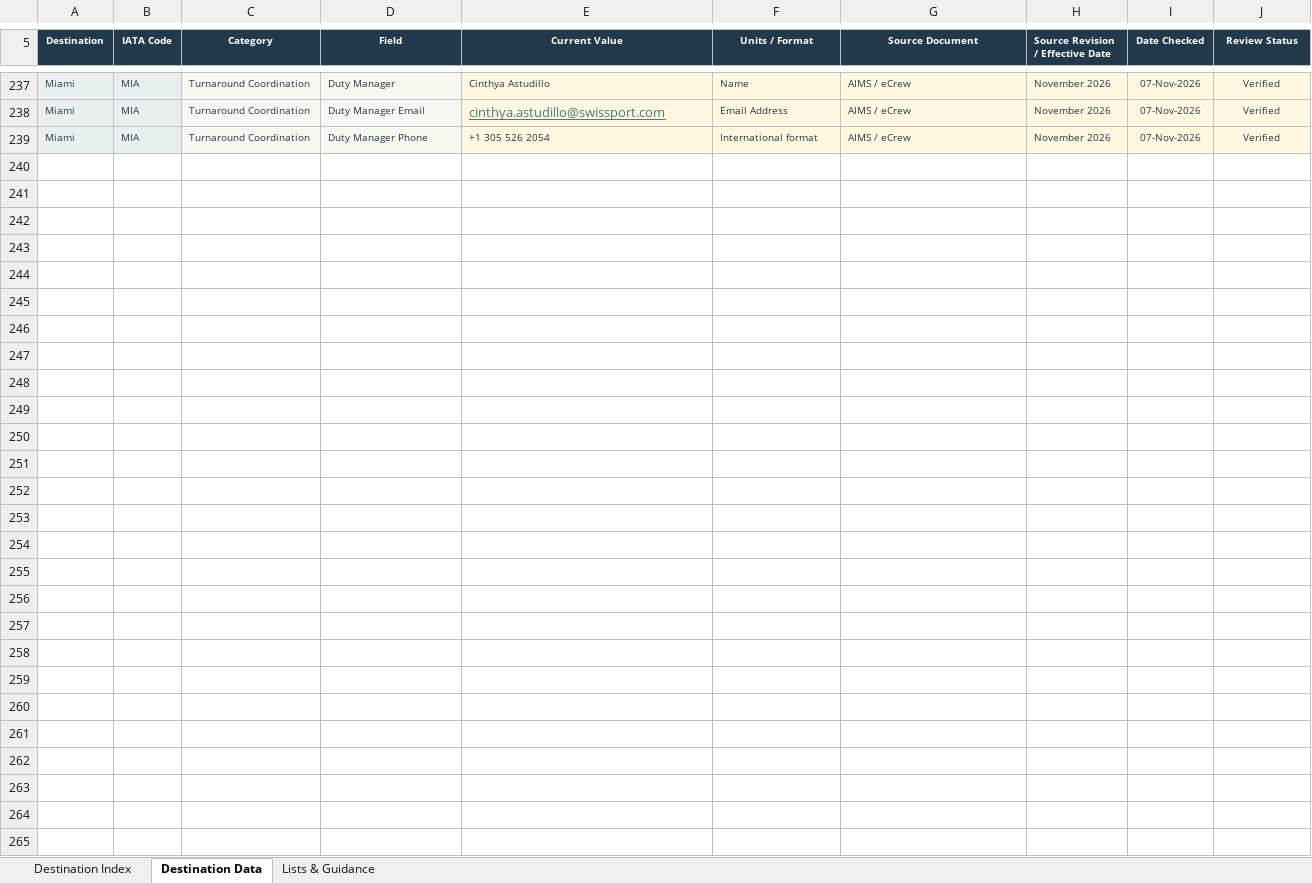
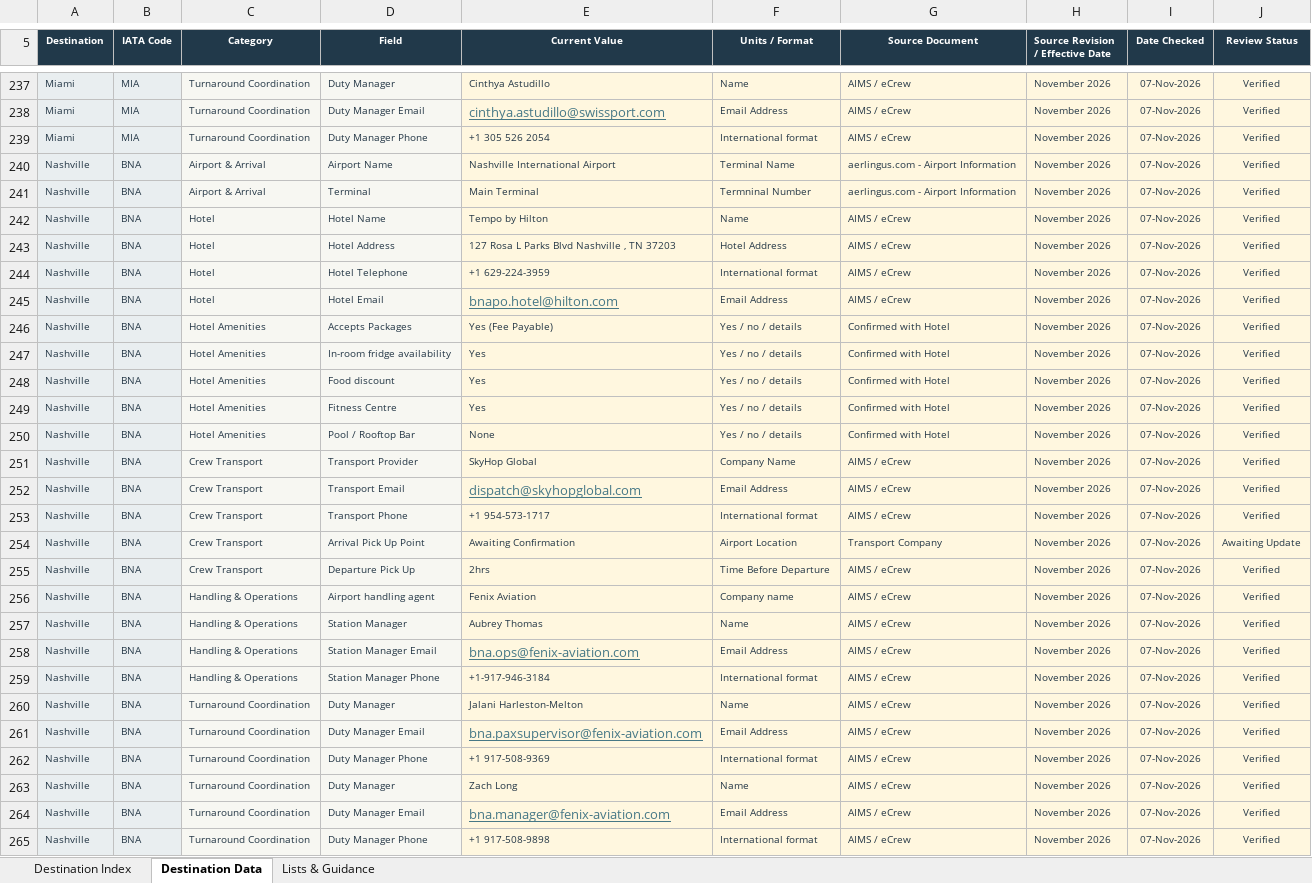
Before and after one commit to danielpbrowne/CSM_Companion_TEST, an Excel workbook: Reference Material/CSM_Destination_Source_Register_Master.xlsx, sheet Destination Data, drawn as a sheet; only a part is shown, gaps mark what is left out; values as stored, in another font and other column widths than the file's, no borders; table styles not drawn; the diff names each change by its address in the sheet, - before the commit and + after, or states it on an @@ line.

```diff
--- a/Reference Material/CSM_Destination_Source_Register_Master.xlsx (sheet Destination Data)
+++ b/Reference Material/CSM_Destination_Source_Register_Master.xlsx (sheet Destination Data)
+row 240: Nashville | BNA | Airport & Arrival | Airport Name | Nashville International Airport | Terminal Name | aerlingus.com - Airport Information | November 2026 | 07-Nov-2026 | Verified
+row 241: Nashville | BNA | Airport & Arrival | Terminal | Main Terminal | Termninal Number | aerlingus.com - Airport Information | November 2026 | 07-Nov-2026 | Verified
+row 242: Nashville | BNA | Hotel | Hotel Name | Tempo by Hilton | Name | AIMS / eCrew | November 2026 | 07-Nov-2026 | Verified
+row 243: Nashville | BNA | Hotel | Hotel Address | 127 Rosa L Parks Blvd Nashville , TN 37203 | Hotel Address | AIMS / eCrew | November 2026 | 07-Nov-2026 | Verified
+row 244: Nashville | BNA | Hotel | Hotel Telephone | +1 629-224-3959 | International format | AIMS / eCrew | November 2026 | 07-Nov-2026 | Verified
+row 245: Nashville | BNA | Hotel | Hotel Email | bnapo.hotel@hilton.com | Email Address | AIMS / eCrew | November 2026 | 07-Nov-2026 | Verified
+row 246: Nashville | BNA | Hotel Amenities | Accepts Packages | Yes (Fee Payable) | Yes / no / details | Confirmed with Hotel | November 2026 | 07-Nov-2026 | Verified
+row 247: Nashville | BNA | Hotel Amenities | In-room fridge availability | Yes | Yes / no / details | Confirmed with Hotel | November 2026 | 07-Nov-2026 | Verified
+row 248: Nashville | BNA | Hotel Amenities | Food discount | Yes | Yes / no / details | Confirmed with Hotel | November 2026 | 07-Nov-2026 | Verified
+row 249: Nashville | BNA | Hotel Amenities | Fitness Centre | Yes | Yes / no / details | Confirmed with Hotel | November 2026 | 07-Nov-2026 | Verified
+row 250: Nashville | BNA | Hotel Amenities | Pool / Rooftop Bar | None | Yes / no / details | Confirmed with Hotel | November 2026 | 07-Nov-2026 | Verified
+row 251: Nashville | BNA | Crew Transport | Transport Provider | SkyHop Global | Company Name | AIMS / eCrew | November 2026 | 07-Nov-2026 | Verified
+row 252: Nashville | BNA | Crew Transport | Transport Email | dispatch@skyhopglobal.com | Email Address | AIMS / eCrew | November 2026 | 07-Nov-2026 | Verified
+row 253: Nashville | BNA | Crew Transport | Transport Phone | +1 954-573-1717 | International format | AIMS / eCrew | November 2026 | 07-Nov-2026 | Verified
+row 254: Nashville | BNA | Crew Transport | Arrival Pick Up Point | Awaiting Confirmation | Airport Location | Transport Company | November 2026 | 07-Nov-2026 | Awaiting Update
+row 255: Nashville | BNA | Crew Transport | Departure Pick Up | 2hrs | Time Before Departure | AIMS / eCrew | November 2026 | 07-Nov-2026 | Verified
+row 256: Nashville | BNA | Handling & Operations | Airport handling agent | Fenix Aviation | Company name | AIMS / eCrew | November 2026 | 07-Nov-2026 | Verified
+row 257: Nashville | BNA | Handling & Operations | Station Manager | Aubrey Thomas | Name | AIMS / eCrew | November 2026 | 07-Nov-2026 | Verified
+row 258: Nashville | BNA | Handling & Operations | Station Manager Email | bna.ops@fenix-aviation.com | Email Address | AIMS / eCrew | November 2026 | 07-Nov-2026 | Verified
+row 259: Nashville | BNA | Handling & Operations | Station Manager Phone | +1-917-946-3184 | International format | AIMS / eCrew | November 2026 | 07-Nov-2026 | Verified
+row 260: Nashville | BNA | Turnaround Coordination | Duty Manager | Jalani Harleston-Melton | Name | AIMS / eCrew | November 2026 | 07-Nov-2026 | Verified
+row 261: Nashville | BNA | Turnaround Coordination | Duty Manager Email | bna.paxsupervisor@fenix-aviation.com | Email Address | AIMS / eCrew | November 2026 | 07-Nov-2026 | Verified
+row 262: Nashville | BNA | Turnaround Coordination | Duty Manager Phone | +1 917-508-9369 | International format | AIMS / eCrew | November 2026 | 07-Nov-2026 | Verified
+row 263: Nashville | BNA | Turnaround Coordination | Duty Manager | Zach Long | Name | AIMS / eCrew | November 2026 | 07-Nov-2026 | Verified
+row 264: Nashville | BNA | Turnaround Coordination | Duty Manager Email | bna.manager@fenix-aviation.com | Email Address | AIMS / eCrew | November 2026 | 07-Nov-2026 | Verified
+row 265: Nashville | BNA | Turnaround Coordination | Duty Manager Phone | +1 917-508-9898 | International format | AIMS / eCrew | November 2026 | 07-Nov-2026 | Verified
```
Also changed, not shown: 4 other files.
